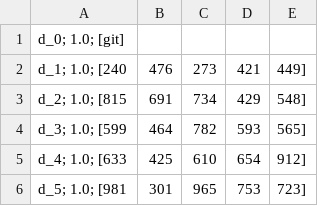
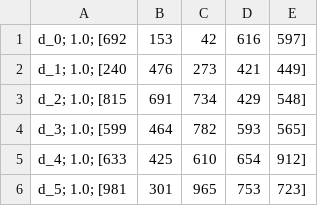
Before and after one commit to boboxin/PBF_skyline, a CSV file: 30_dim5_pos1_rad1_01000.csv, drawn as a sheet; only a part is shown.

```diff
--- a/30_dim5_pos1_rad1_01000.csv
+++ b/30_dim5_pos1_rad1_01000.csv
@@ -1,2 +1,2 @@
-d_0; 1.0; [git]
+d_0; 1.0; [692, 153, 42, 616, 597]
 d_1; 1.0; [240, 476, 273, 421, 449]
```
Also changed, not shown: 8 other files.
